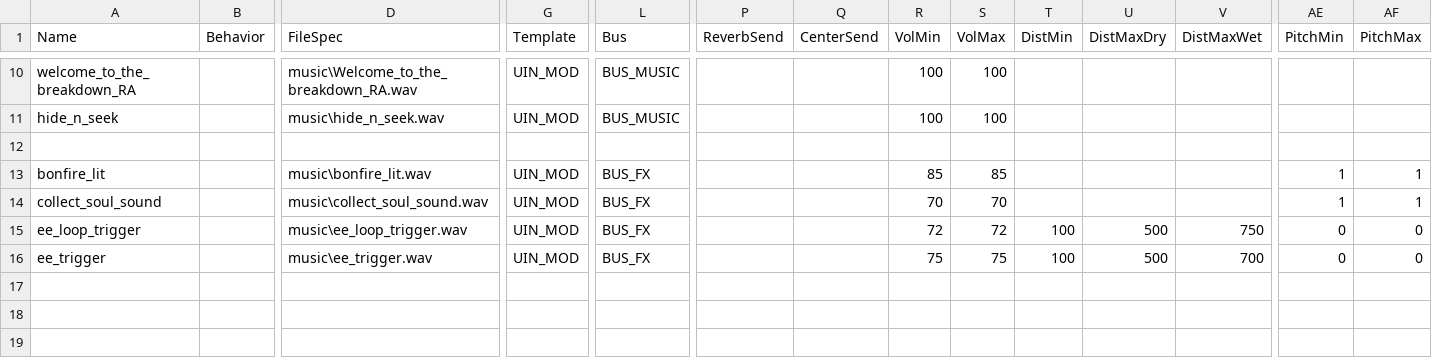
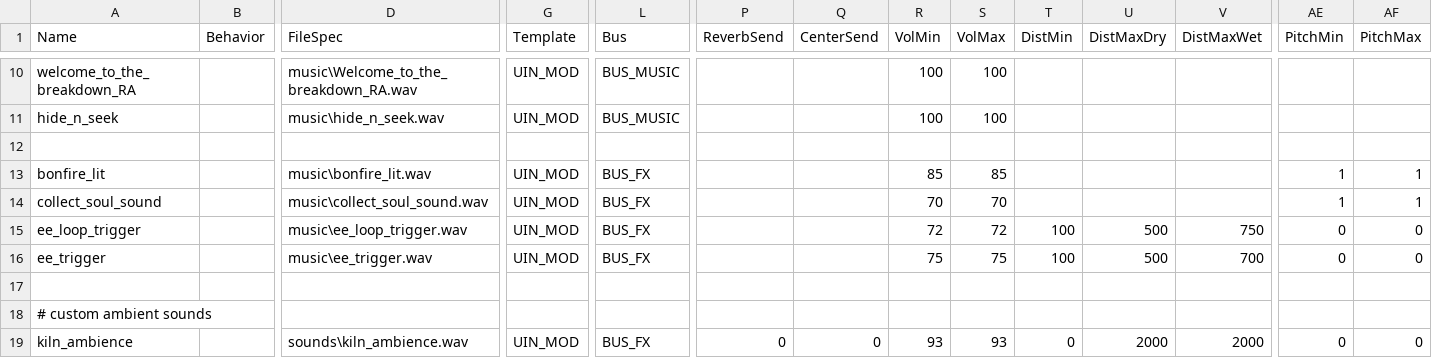
Before and after one commit to Sheyzon/COD_BO3_Modtools-Undead_Asylum, a CSV file: share/raw/sound/aliases/music.csv, drawn as a sheet; only a part is shown, gaps mark what is left out; rows hold the shown columns only; the diff names each change by its address in the sheet, - before the commit and + after, or states it on an @@ line.

```diff
--- a/share/raw/sound/aliases/music.csv
+++ b/share/raw/sound/aliases/music.csv
+row 17: (empty)
+row 18: # custom ambient sounds
+row 19: kiln_ambience |  | sounds\kiln_ambience.wav | UIN_MOD | BUS_FX | 0 | 0 | 93 | 93 | 0 | 2000 | 2000 | 0 | 0
```
Also changed, not shown: usermaps/zm_jans_haven/zone_source/all/assetinfo/zm_jans_haven_bulletreport.csv, usermaps/zm_jans_haven/zone_source/all/assetinfo/zm_jans_haven_poolinfo.csv, 23 other files.
